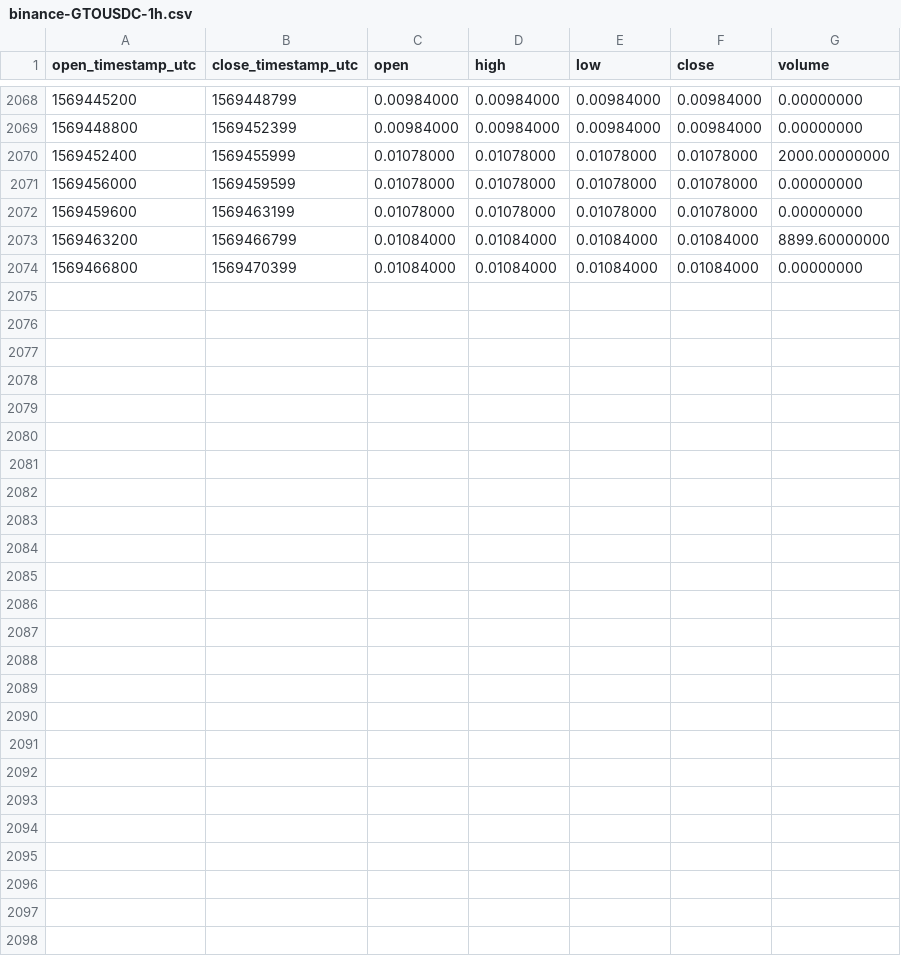
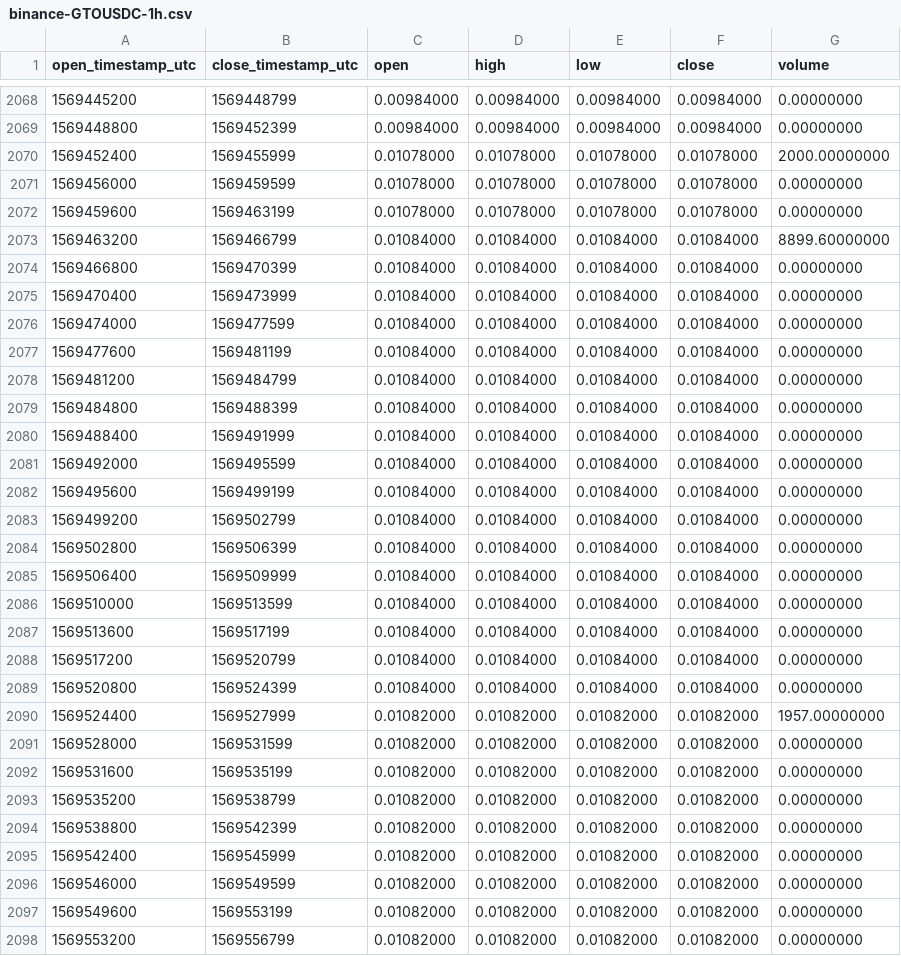
Before and after one commit to cryptobigbro/binance-GTOUSDC, a CSV file: binance-GTOUSDC-1h.csv, drawn as a sheet; only a part is shown, gaps mark what is left out; the diff names each change by its address in the sheet, - before the commit and + after, or states it on an @@ line.

Commit message:
Update OHLCV data.

```diff
--- a/binance-GTOUSDC-1h.csv
+++ b/binance-GTOUSDC-1h.csv
+row 2075: 1569470400 | 1569473999 | 0.01084000 | 0.01084000 | 0.01084000 | 0.01084000 | 0.00000000
+row 2076: 1569474000 | 1569477599 | 0.01084000 | 0.01084000 | 0.01084000 | 0.01084000 | 0.00000000
+row 2077: 1569477600 | 1569481199 | 0.01084000 | 0.01084000 | 0.01084000 | 0.01084000 | 0.00000000
+row 2078: 1569481200 | 1569484799 | 0.01084000 | 0.01084000 | 0.01084000 | 0.01084000 | 0.00000000
+row 2079: 1569484800 | 1569488399 | 0.01084000 | 0.01084000 | 0.01084000 | 0.01084000 | 0.00000000
+row 2080: 1569488400 | 1569491999 | 0.01084000 | 0.01084000 | 0.01084000 | 0.01084000 | 0.00000000
+row 2081: 1569492000 | 1569495599 | 0.01084000 | 0.01084000 | 0.01084000 | 0.01084000 | 0.00000000
+row 2082: 1569495600 | 1569499199 | 0.01084000 | 0.01084000 | 0.01084000 | 0.01084000 | 0.00000000
+row 2083: 1569499200 | 1569502799 | 0.01084000 | 0.01084000 | 0.01084000 | 0.01084000 | 0.00000000
+row 2084: 1569502800 | 1569506399 | 0.01084000 | 0.01084000 | 0.01084000 | 0.01084000 | 0.00000000
+row 2085: 1569506400 | 1569509999 | 0.01084000 | 0.01084000 | 0.01084000 | 0.01084000 | 0.00000000
+row 2086: 1569510000 | 1569513599 | 0.01084000 | 0.01084000 | 0.01084000 | 0.01084000 | 0.00000000
+row 2087: 1569513600 | 1569517199 | 0.01084000 | 0.01084000 | 0.01084000 | 0.01084000 | 0.00000000
+row 2088: 1569517200 | 1569520799 | 0.01084000 | 0.01084000 | 0.01084000 | 0.01084000 | 0.00000000
+row 2089: 1569520800 | 1569524399 | 0.01084000 | 0.01084000 | 0.01084000 | 0.01084000 | 0.00000000
+row 2090: 1569524400 | 1569527999 | 0.01082000 | 0.01082000 | 0.01082000 | 0.01082000 | 1957.00000000
+row 2091: 1569528000 | 1569531599 | 0.01082000 | 0.01082000 | 0.01082000 | 0.01082000 | 0.00000000
+row 2092: 1569531600 | 1569535199 | 0.01082000 | 0.01082000 | 0.01082000 | 0.01082000 | 0.00000000
+row 2093: 1569535200 | 1569538799 | 0.01082000 | 0.01082000 | 0.01082000 | 0.01082000 | 0.00000000
+row 2094: 1569538800 | 1569542399 | 0.01082000 | 0.01082000 | 0.01082000 | 0.01082000 | 0.00000000
+row 2095: 1569542400 | 1569545999 | 0.01082000 | 0.01082000 | 0.01082000 | 0.01082000 | 0.00000000
+row 2096: 1569546000 | 1569549599 | 0.01082000 | 0.01082000 | 0.01082000 | 0.01082000 | 0.00000000
+row 2097: 1569549600 | 1569553199 | 0.01082000 | 0.01082000 | 0.01082000 | 0.01082000 | 0.00000000
+row 2098: 1569553200 | 1569556799 | 0.01082000 | 0.01082000 | 0.01082000 | 0.01082000 | 0.00000000
```
Also changed, not shown: binance-GTOUSDC-1d.csv.
